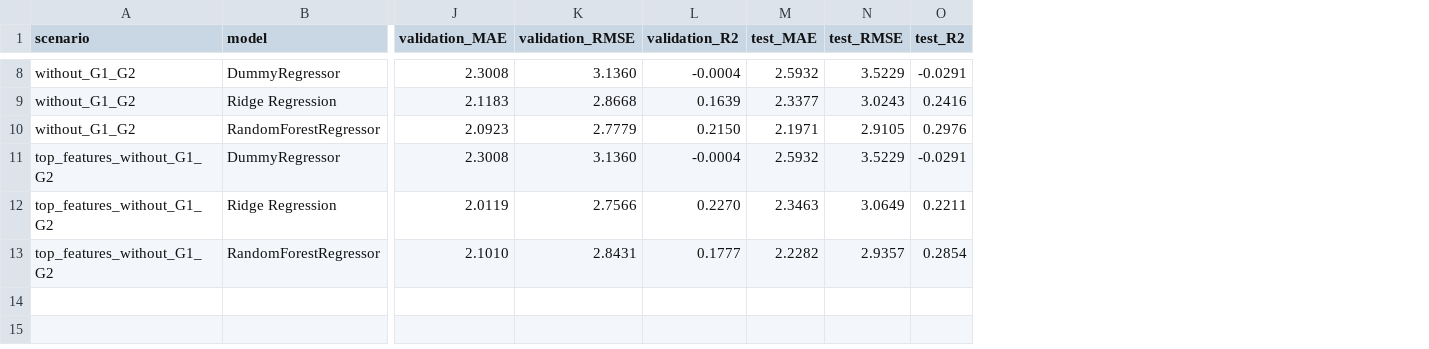
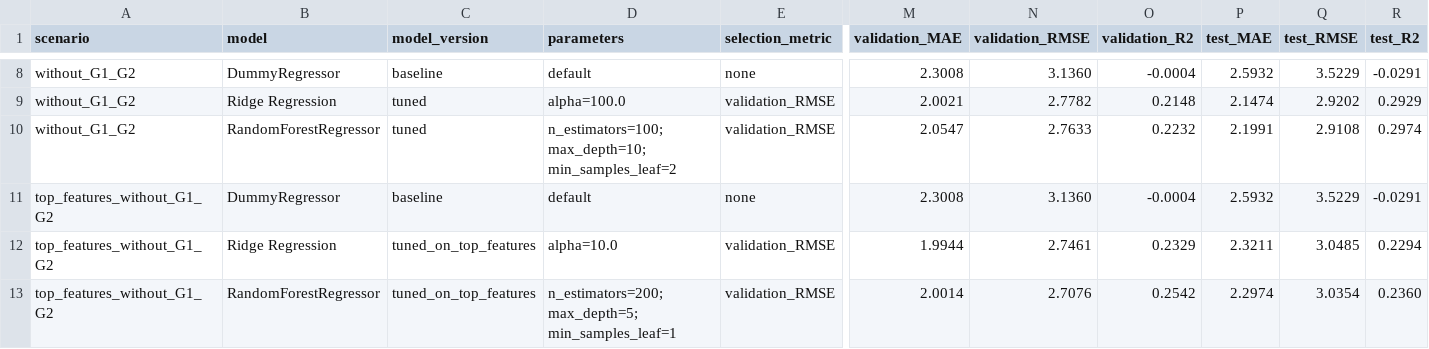
Before and after one commit to fuuukss/StudentPerformancePredict, a CSV file: data/logs/step09_top_features/top_features_model_comparison_report.csv, drawn as a sheet; only a part is shown, gaps mark what is left out; addresses are those after the commit; the diff covers the shown part only; the diff names each change by its address in the sheet, - before the commit and + after, or states it on an @@ line.

Commit message:
Finalni model,njegov izbor i njegovi grafici

```diff
--- a/data/logs/step09_top_features/top_features_model_comparison_report.csv
+++ b/data/logs/step09_top_features/top_features_model_comparison_report.csv
+column C (model_version), rows 8-13: baseline | tuned | tuned | baseline | tuned_on_top_features | tuned_on_top_features
+column D (parameters), rows 8-13: default | alpha=100.0 | n_estimators=100; max_depth=10; min_samples_leaf=2 | default | alpha=10.0 | n_estimators=200; max_depth=5; min_samples_leaf=1
+column E (selection_metric), rows 8-13: none | validation_RMSE | validation_RMSE | none | validation_RMSE | validation_RMSE
-M9 (validation_MAE): 2.1183
+M9 (validation_MAE): 2.0021
-N9 (validation_RMSE): 2.8668
+N9 (validation_RMSE): 2.7782
-O9 (validation_R2): 0.1639
+O9 (validation_R2): 0.2148
-P9 (test_MAE): 2.3377
+P9 (test_MAE): 2.1474
-Q9 (test_RMSE): 3.0243
+Q9 (test_RMSE): 2.9202
-R9 (test_R2): 0.2416
+R9 (test_R2): 0.2929
-M10 (validation_MAE): 2.0923
+M10 (validation_MAE): 2.0547
-N10 (validation_RMSE): 2.7779
+N10 (validation_RMSE): 2.7633
-O10 (validation_R2): 0.2150
+O10 (validation_R2): 0.2232
-P10 (test_MAE): 2.1971
+P10 (test_MAE): 2.1991
-Q10 (test_RMSE): 2.9105
+Q10 (test_RMSE): 2.9108
-R10 (test_R2): 0.2976
+R10 (test_R2): 0.2974
-M12 (validation_MAE): 2.0119
+M12 (validation_MAE): 1.9944
-N12 (validation_RMSE): 2.7566
+N12 (validation_RMSE): 2.7461
-O12 (validation_R2): 0.2270
+O12 (validation_R2): 0.2329
-P12 (test_MAE): 2.3463
+P12 (test_MAE): 2.3211
-Q12 (test_RMSE): 3.0649
+Q12 (test_RMSE): 3.0485
-R12 (test_R2): 0.2211
+R12 (test_R2): 0.2294
-M13 (validation_MAE): 2.1010
+M13 (validation_MAE): 2.0014
-N13 (validation_RMSE): 2.8431
+N13 (validation_RMSE): 2.7076
-O13 (validation_R2): 0.1777
+O13 (validation_R2): 0.2542
-P13 (test_MAE): 2.2282
+P13 (test_MAE): 2.2974
-Q13 (test_RMSE): 2.9357
+Q13 (test_RMSE): 3.0354
-R13 (test_R2): 0.2854
+R13 (test_R2): 0.2360
```
Also changed, not shown: 24 edited cells elsewhere in this file, 11 other files.
